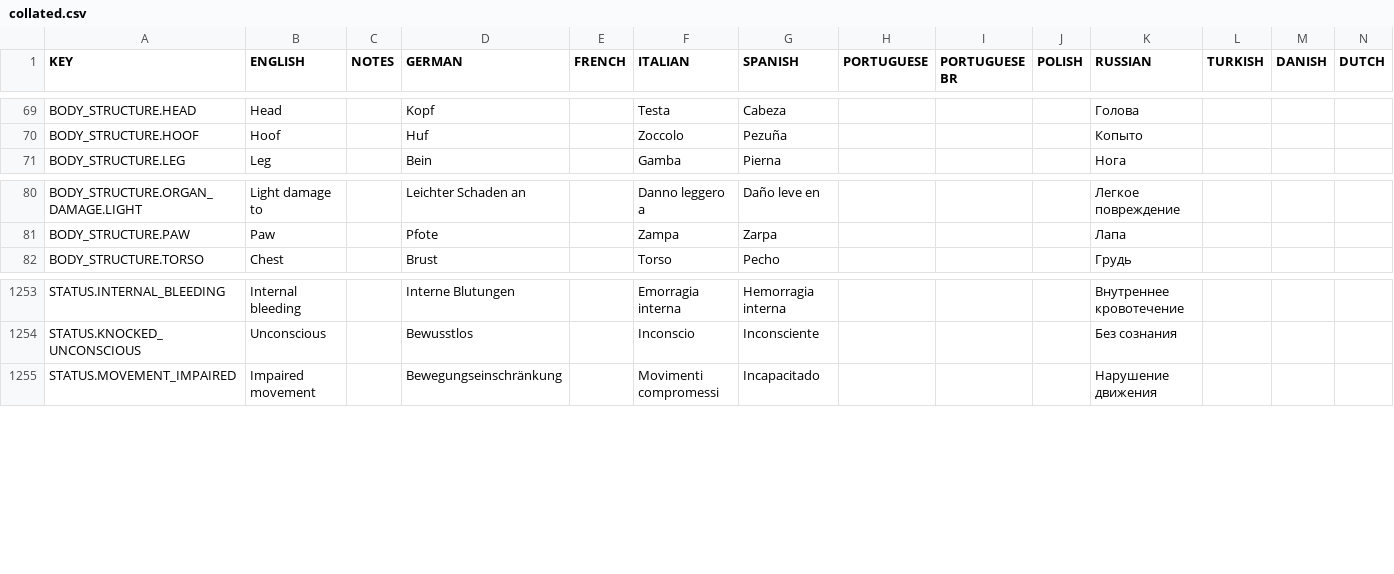
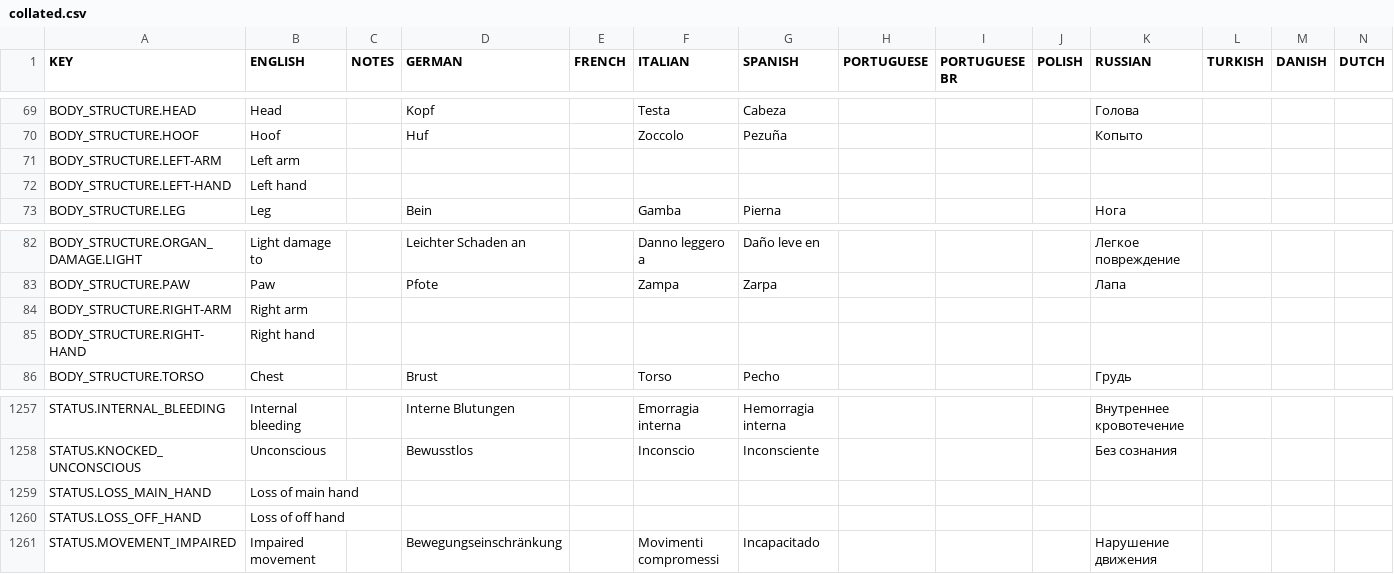
Before and after one commit to rossturner/mountaincore, a CSV file: core/assets/translations/collated.csv, drawn as a sheet; only a part is shown, gaps mark what is left out; rows hold the shown columns only; the diff names each change by its address in the sheet, - before the commit and + after, or states it on an @@ line.

```diff
--- a/core/assets/translations/collated.csv
+++ b/core/assets/translations/collated.csv
+row 71: BODY_STRUCTURE.LEFT-ARM | Left arm
+row 72: BODY_STRUCTURE.LEFT-HAND | Left hand
+row 84: BODY_STRUCTURE.RIGHT-ARM | Right arm
+row 85: BODY_STRUCTURE.RIGHT-HAND | Right hand
+row 1259: STATUS.LOSS_MAIN_HAND | Loss of main hand
+row 1260: STATUS.LOSS_OFF_HAND | Loss of off hand
```
Also changed, not shown: core/mods/base/translations/translations.csv, 7 other files.
